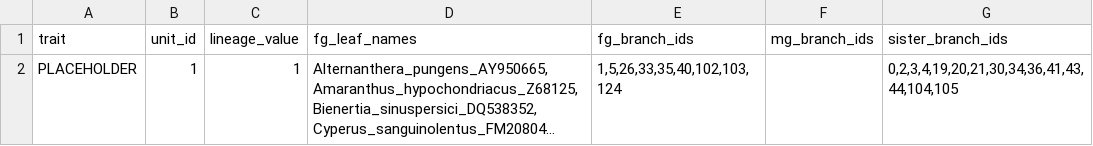
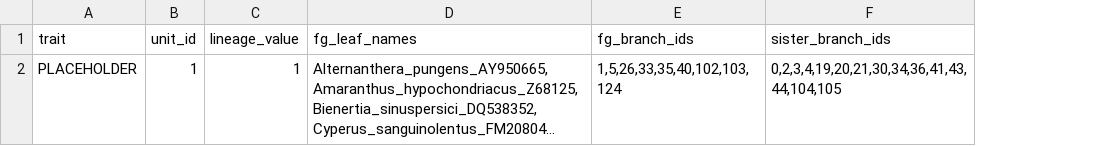
Before and after one commit to kfuku52/csubst, a TSV file: reports/csubst_scan_pepc_20260625/default/csubst_scan_units.tsv, drawn as a sheet; long unchanged cells end in …; the diff names each change by its address in the sheet, - before the commit and + after, or states it on an @@ line.

```diff
--- a/reports/csubst_scan_pepc_20260625/default/csubst_scan_units.tsv
+++ b/reports/csubst_scan_pepc_20260625/default/csubst_scan_units.tsv
-column F (mg_branch_ids), empty
```
Also changed, not shown: reports/csubst_scan_pepc_20260625/default/csubst_scan.tsv, reports/csubst_scan_pepc_20260625/independent_all/csubst_scan.tsv, 4 other files.
